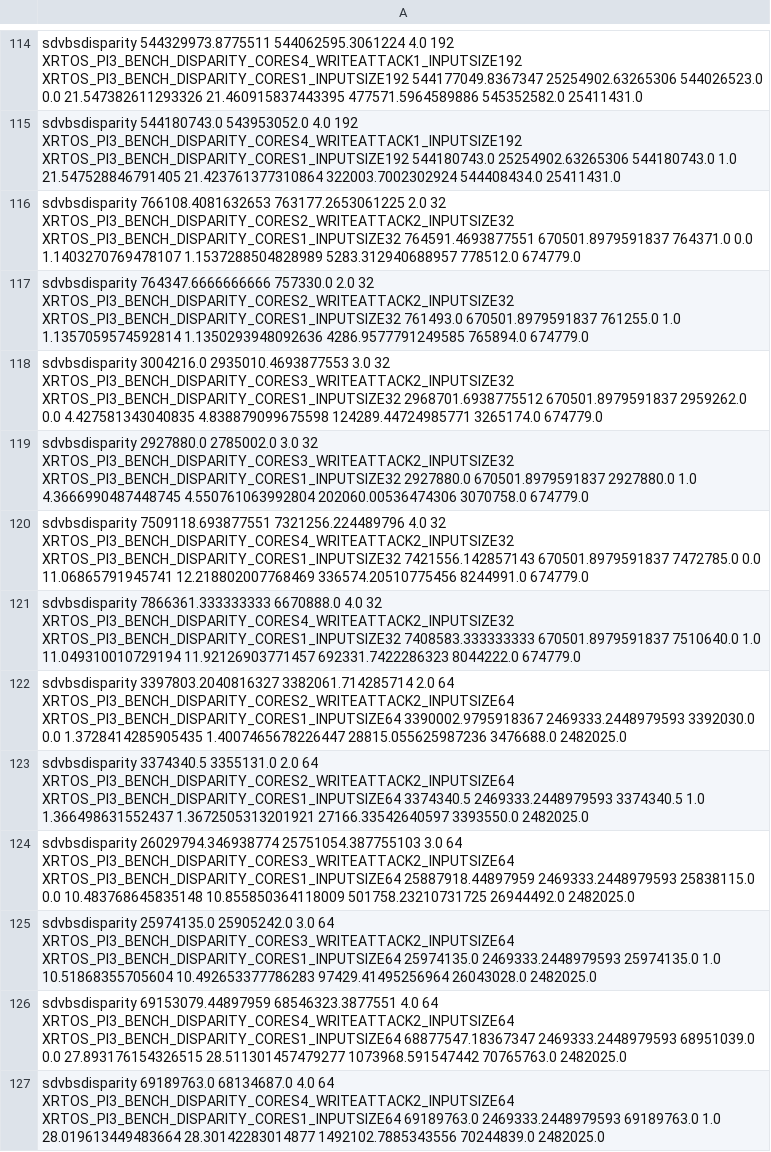
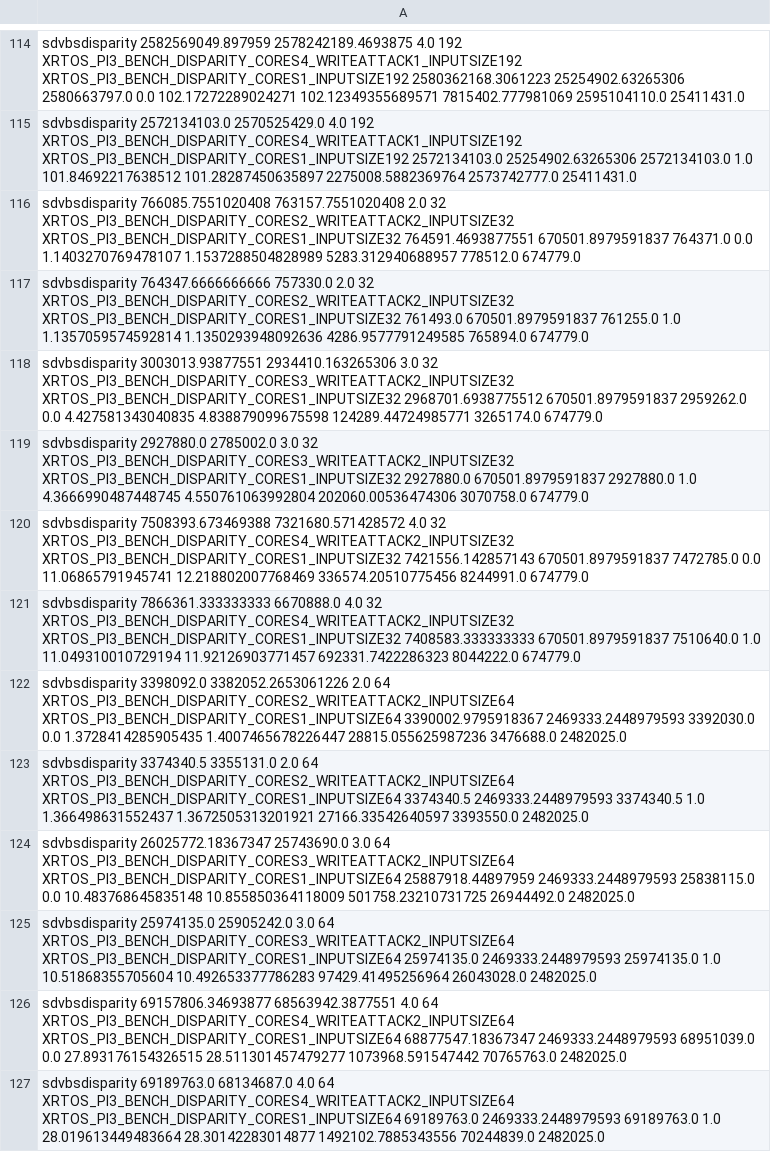
Before and after one commit to cassebas/run-co-runners, a CSV file: experiment/slowdown-factors-sdvbsdisparity-pi3.csv, drawn as a sheet; only a part is shown, gaps mark what is left out; the diff covers the shown part only; the diff names each change by its address in the sheet, - before the commit and + after, or states it on an @@ line.

```diff
--- a/experiment/slowdown-factors-sdvbsdisparity-pi3.csv
+++ b/experiment/slowdown-factors-sdvbsdisparity-pi3.csv
-A114: sdvbsdisparity 544329973.8775511 544062595.3061224 4.0 192 XRTOS_PI3_BENCH_DISPARITY_CORES4_WRITEATTACK1_INPUTSIZE192 XRTOS_PI3_BENCH_DISPARITY_CORES1_INPUTSIZE192 544177049.8367347 25254902.63265306 544026523.0 0.0 21.547382611293326 21.460915837443395 477571.5964589886 545352582.0 25411431.0
+A114: sdvbsdisparity 2582569049.897959 2578242189.4693875 4.0 192 XRTOS_PI3_BENCH_DISPARITY_CORES4_WRITEATTACK1_INPUTSIZE192 XRTOS_PI3_BENCH_DISPARITY_CORES1_INPUTSIZE192 2580362168.3061223 25254902.63265306 2580663797.0 0.0 102.17272289024271 102.12349355689571 7815402.777981069 2595104110.0 25411431.0
-A115: sdvbsdisparity 544180743.0 543953052.0 4.0 192 XRTOS_PI3_BENCH_DISPARITY_CORES4_WRITEATTACK1_INPUTSIZE192 XRTOS_PI3_BENCH_DISPARITY_CORES1_INPUTSIZE192 544180743.0 25254902.63265306 544180743.0 1.0 21.547528846791405 21.423761377310864 322003.7002302924 544408434.0 25411431.0
+A115: sdvbsdisparity 2572134103.0 2570525429.0 4.0 192 XRTOS_PI3_BENCH_DISPARITY_CORES4_WRITEATTACK1_INPUTSIZE192 XRTOS_PI3_BENCH_DISPARITY_CORES1_INPUTSIZE192 2572134103.0 25254902.63265306 2572134103.0 1.0 101.84692217638512 101.28287450635897 2275008.5882369764 2573742777.0 25411431.0
-A116: sdvbsdisparity 766108.4081632653 763177.2653061225 2.0 32…
+A116: sdvbsdisparity 766085.7551020408 763157.7551020408 2.0 32…
-A118: sdvbsdisparity 3004216.0 2935010.4693877553 3.0 32…
+A118: sdvbsdisparity 3003013.93877551 2934410.163265306 3.0 32…
-A120: sdvbsdisparity 7509118.693877551 7321256.224489796 4.0 32…
+A120: sdvbsdisparity 7508393.673469388 7321680.571428572 4.0 32…
-A122: sdvbsdisparity 3397803.2040816327 3382061.714285714 2.0 64…
+A122: sdvbsdisparity 3398092.0 3382052.2653061226 2.0 64…
-A124: sdvbsdisparity 26029794.346938774 25751054.387755103 3.0 64…
+A124: sdvbsdisparity 26025772.18367347 25743690.0 3.0 64…
-A126: sdvbsdisparity 69153079.44897959 68546323.3877551 4.0 64…
+A126: sdvbsdisparity 69157806.34693877 68563942.3877551 4.0 64…
```
Also changed, not shown: 10 added rows and 98 edited cells elsewhere in this file, experiment/slowdown-factors-sdvbsdisparity-pi4.csv, 11 other files.
